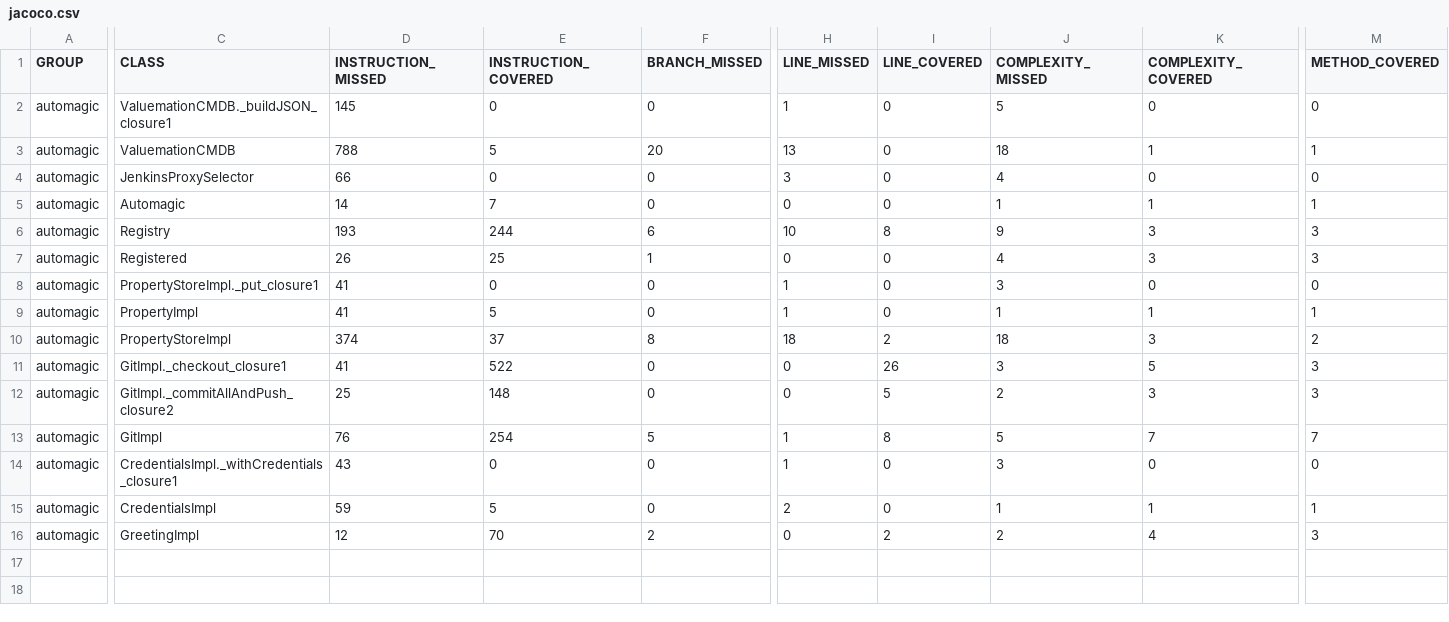
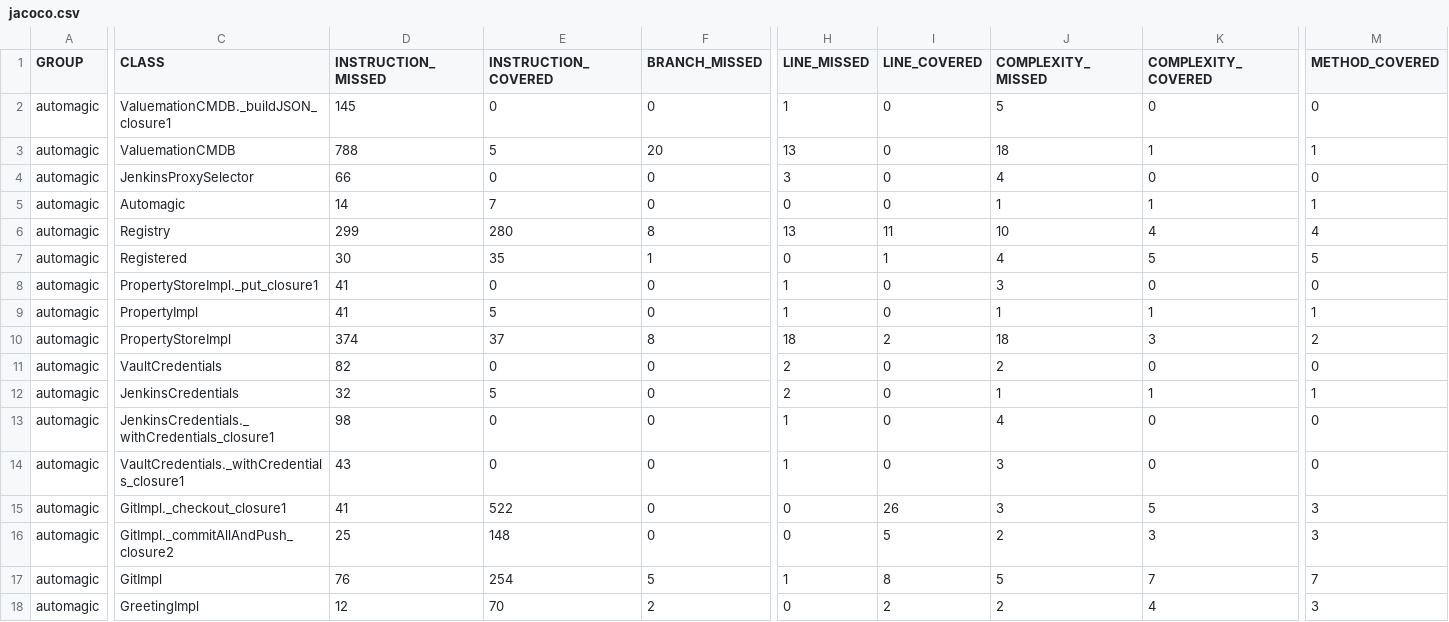
Before and after one commit to baloise/automagic, a CSV file: site/main/jacoco/jacoco.csv, drawn as a sheet; only a part is shown, gaps mark what is left out; removed rows and columns are numbered as before the commit, all else as after; rows hold the shown columns only; the diff names each change by its address in the sheet, - before the commit and + after, or states it on an @@ line.

```diff
--- a/site/main/jacoco/jacoco.csv
+++ b/site/main/jacoco/jacoco.csv
-D6 (INSTRUCTION_MISSED): 193
+D6 (INSTRUCTION_MISSED): 299
-E6 (INSTRUCTION_COVERED): 244
+E6 (INSTRUCTION_COVERED): 280
-F6 (BRANCH_MISSED): 6
+F6 (BRANCH_MISSED): 8
-H6 (LINE_MISSED): 10
+H6 (LINE_MISSED): 13
-I6 (LINE_COVERED): 8
+I6 (LINE_COVERED): 11
-J6 (COMPLEXITY_MISSED): 9
+J6 (COMPLEXITY_MISSED): 10
-K6 (COMPLEXITY_COVERED): 3
+K6 (COMPLEXITY_COVERED): 4
-M6 (METHOD_COVERED): 3
+M6 (METHOD_COVERED): 4
-D7 (INSTRUCTION_MISSED): 26
+D7 (INSTRUCTION_MISSED): 30
-E7 (INSTRUCTION_COVERED): 25
+E7 (INSTRUCTION_COVERED): 35
-I7 (LINE_COVERED): 0
+I7 (LINE_COVERED): 1
-K7 (COMPLEXITY_COVERED): 3
+K7 (COMPLEXITY_COVERED): 5
-M7 (METHOD_COVERED): 3
+M7 (METHOD_COVERED): 5
+row 11: automagic | VaultCredentials | 82 | 0 | 0 | 2 | 0 | 2 | 0 | 0
+row 12: automagic | JenkinsCredentials | 32 | 5 | 0 | 2 | 0 | 1 | 1 | 1
+row 13: automagic | JenkinsCredentials._withCredentials_closure1 | 98 | 0 | 0 | 1 | 0 | 4 | 0 | 0
+row 14: automagic | VaultCredentials._withCredentials_closure1 | 43 | 0 | 0 | 1 | 0 | 3 | 0 | 0
-row 14: automagic | CredentialsImpl._withCredentials_closure1 | 43 | 0 | 0 | 1 | 0 | 3 | 0 | 0
-row 15: automagic | CredentialsImpl | 59 | 5 | 0 | 2 | 0 | 1 | 1 | 1
```
Also changed, not shown: 22 other files.
